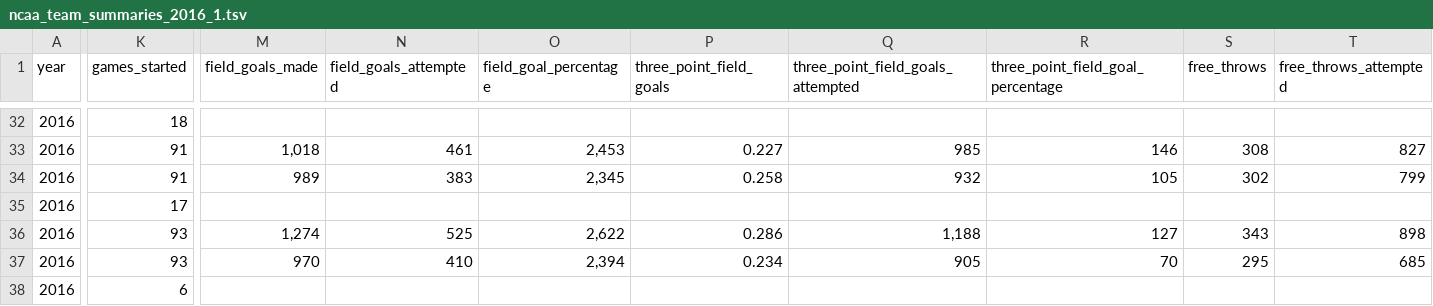
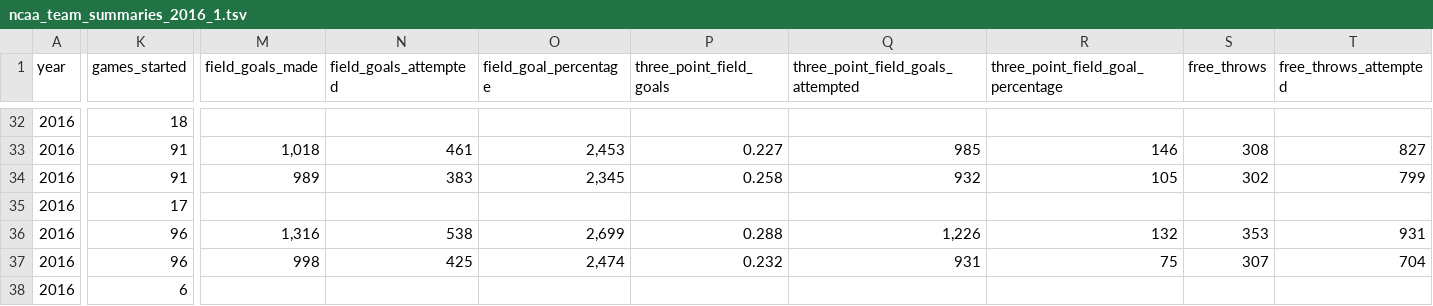
Before and after one commit to octonion/volleyball-m, a TSV file: ncaa_pbp/tsv/ncaa_team_summaries_2016_1.tsv, drawn as a sheet; only a part is shown, gaps mark what is left out; the diff covers the shown part only; the diff names each change by its address in the sheet, - before the commit and + after, or states it on an @@ line.

```diff
--- a/ncaa_pbp/tsv/ncaa_team_summaries_2016_1.tsv
+++ b/ncaa_pbp/tsv/ncaa_team_summaries_2016_1.tsv
-K36:K37 (games_started): 93
+K36:K37 (games_started): 96
-M36 (field_goals_made): 1,274
+M36 (field_goals_made): 1,316
-N36 (field_goals_attempted): 525
+N36 (field_goals_attempted): 538
-O36 (field_goal_percentage): 2,622
+O36 (field_goal_percentage): 2,699
-P36 (three_point_field_goals): 0.286
+P36 (three_point_field_goals): 0.288
-Q36: 1,188
+Q36: 1,226
-R36: 127
+R36: 132
-S36 (free_throws): 343
+S36 (free_throws): 353
-T36 (free_throws_attempted): 898
+T36 (free_throws_attempted): 931
-M37 (field_goals_made): 970
+M37 (field_goals_made): 998
-N37 (field_goals_attempted): 410
+N37 (field_goals_attempted): 425
-O37 (field_goal_percentage): 2,394
+O37 (field_goal_percentage): 2,474
-P37 (three_point_field_goals): 0.234
+P37 (three_point_field_goals): 0.232
-Q37: 905
+Q37: 931
-R37: 70
+R37: 75
-S37 (free_throws): 295
+S37 (free_throws): 307
-T37 (free_throws_attempted): 685
+T37 (free_throws_attempted): 704
```
Also changed, not shown: 138 edited cells elsewhere in this file, ncaa_pbp/tsv/ncaa_games_periods_mt_2016_1.tsv, ncaa_pbp/tsv/ncaa_games_periods_mt_2016_3.tsv, 14 other files.
